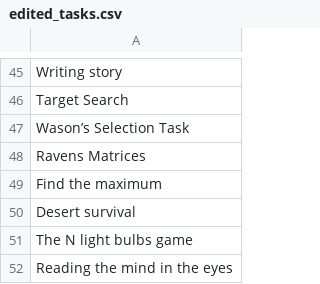
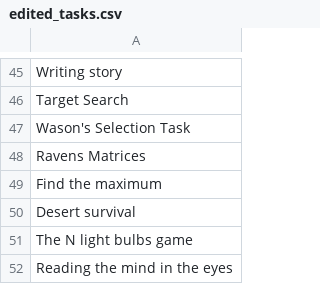
Before and after one commit to Watts-Lab/task-mapping, a CSV file: writeup to html pipeline/edited_tasks.csv, drawn as a sheet; only a part is shown, gaps mark what is left out.

```diff
--- a/writeup to html pipeline/edited_tasks.csv
+++ b/writeup to html pipeline/edited_tasks.csv
@@ -46,3 +46,3 @@ Writing story
 Target Search
-Wason’s Selection Task
+Wason's Selection Task
 Ravens Matrices
```
Also changed, not shown: writeup to html pipeline/html/task-htmls.csv, 1 other file.
